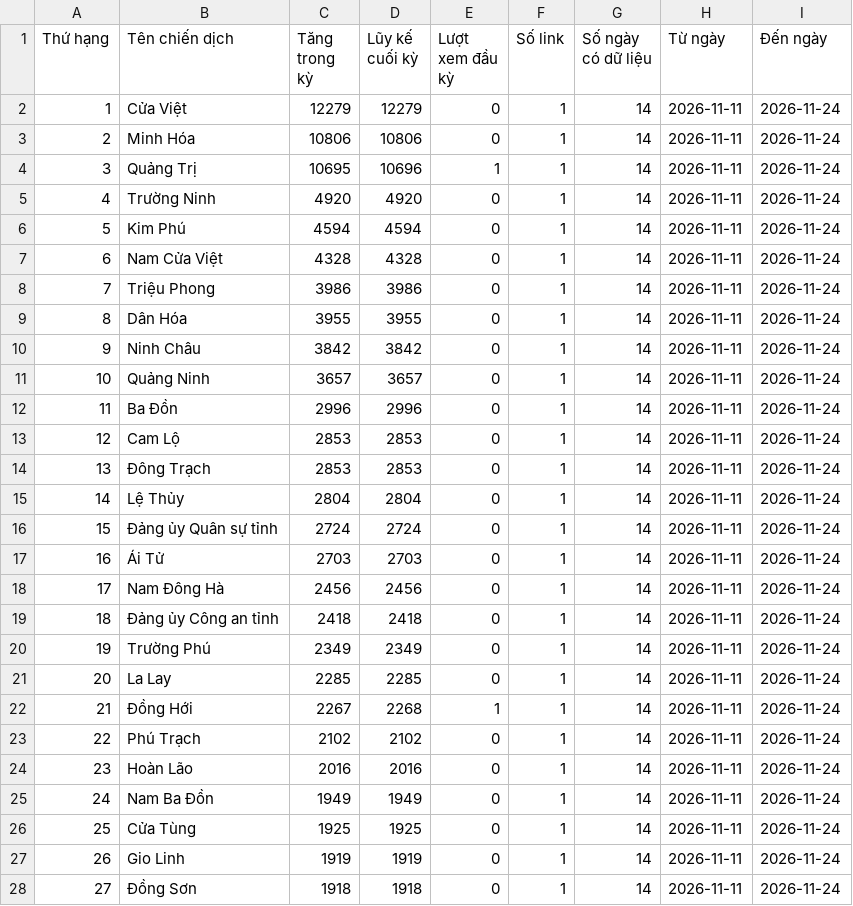
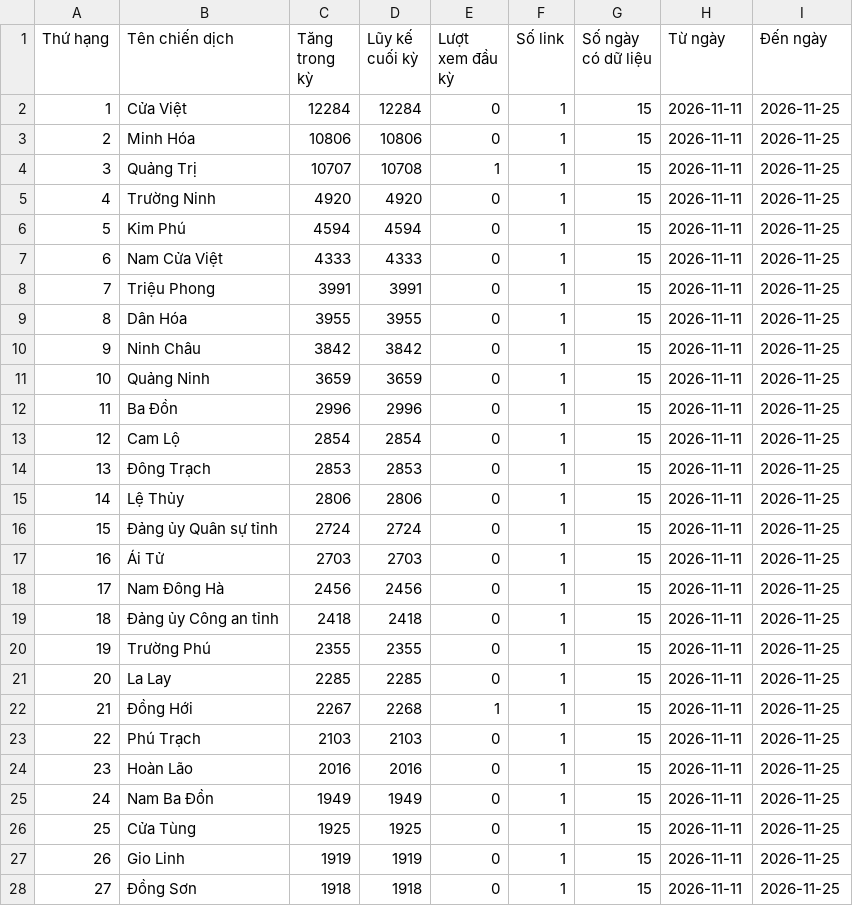
Before and after one commit to phuonglinh-ai/truyenthongquangtri, a CSV file: data.csv, drawn as a sheet; only a part is shown; the diff covers the shown part only.

Commit message:
Update data 2026-11-25 00:15

```diff
--- a/data.csv
+++ b/data.csv
@@ -1,28 +1,28 @@
 Thứ hạng,Tên chiến dịch,Tăng trong kỳ,Lũy kế cuối kỳ,Lượt xem đầu kỳ,Số link,Số ngày có dữ liệu,Từ ngày,Đến ngày
-1,Cửa Việt,12279,12279,0,1,14,2026-11-11,2026-11-24
-2,Minh Hóa,10806,10806,0,1,14,2026-11-11,2026-11-24
-3,Quảng Trị,10695,10696,1,1,14,2026-11-11,2026-11-24
-4,Trường Ninh,4920,4920,0,1,14,2026-11-11,2026-11-24
-5,Kim Phú,4594,4594,0,1,14,2026-11-11,2026-11-24
-6,Nam Cửa Việt,4328,4328,0,1,14,2026-11-11,2026-11-24
-7,Triệu Phong,3986,3986,0,1,14,2026-11-11,2026-11-24
-8,Dân Hóa,3955,3955,0,1,14,2026-11-11,2026-11-24
-9,Ninh Châu,3842,3842,0,1,14,2026-11-11,2026-11-24
-10,Quảng Ninh,3657,3657,0,1,14,2026-11-11,2026-11-24
-11,Ba Đồn,2996,2996,0,1,14,2026-11-11,2026-11-24
-12,Cam Lộ,2853,2853,0,1,14,2026-11-11,2026-11-24
-13,Đông Trạch,2853,2853,0,1,14,2026-11-11,2026-11-24
-14,Lệ Thủy,2804,2804,0,1,14,2026-11-11,2026-11-24
-15,Đảng ủy Quân sự tỉnh,2724,2724,0,1,14,2026-11-11,2026-11-24
-16,Ái Tử,2703,2703,0,1,14,2026-11-11,2026-11-24
-17,Nam Đông Hà,2456,2456,0,1,14,2026-11-11,2026-11-24
-18,Đảng ủy Công an tỉnh,2418,2418,0,1,14,2026-11-11,2026-11-24
-19,Trường Phú,2349,2349,0,1,14,2026-11-11,2026-11-24
-20,La Lay,2285,2285,0,1,14,2026-11-11,2026-11-24
-21,Đồng Hới,2267,2268,1,1,14,2026-11-11,2026-11-24
-22,Phú Trạch,2102,2102,0,1,14,2026-11-11,2026-11-24
-23,Hoàn Lão,2016,2016,0,1,14,2026-11-11,2026-11-24
-24,Nam Ba Đồn,1949,1949,0,1,14,2026-11-11,2026-11-24
-25,Cửa Tùng,1925,1925,0,1,14,2026-11-11,2026-11-24
-26,Gio Linh,1919,1919,0,1,14,2026-11-11,2026-11-24
-27,Đồng Sơn,1918,1918,0,1,14,2026-11-11,2026-11-24
+1,Cửa Việt,12284,12284,0,1,15,2026-11-11,2026-11-25
+2,Minh Hóa,10806,10806,0,1,15,2026-11-11,2026-11-25
+3,Quảng Trị,10707,10708,1,1,15,2026-11-11,2026-11-25
+4,Trường Ninh,4920,4920,0,1,15,2026-11-11,2026-11-25
+5,Kim Phú,4594,4594,0,1,15,2026-11-11,2026-11-25
+6,Nam Cửa Việt,4333,4333,0,1,15,2026-11-11,2026-11-25
+7,Triệu Phong,3991,3991,0,1,15,2026-11-11,2026-11-25
+8,Dân Hóa,3955,3955,0,1,15,2026-11-11,2026-11-25
+9,Ninh Châu,3842,3842,0,1,15,2026-11-11,2026-11-25
+10,Quảng Ninh,3659,3659,0,1,15,2026-11-11,2026-11-25
+11,Ba Đồn,2996,2996,0,1,15,2026-11-11,2026-11-25
+12,Cam Lộ,2854,2854,0,1,15,2026-11-11,2026-11-25
+13,Đông Trạch,2853,2853,0,1,15,2026-11-11,2026-11-25
+14,Lệ Thủy,2806,2806,0,1,15,2026-11-11,2026-11-25
+15,Đảng ủy Quân sự tỉnh,2724,2724,0,1,15,2026-11-11,2026-11-25
+16,Ái Tử,2703,2703,0,1,15,2026-11-11,2026-11-25
+17,Nam Đông Hà,2456,2456,0,1,15,2026-11-11,2026-11-25
+18,Đảng ủy Công an tỉnh,2418,2418,0,1,15,2026-11-11,2026-11-25
+19,Trường Phú,2355,2355,0,1,15,2026-11-11,2026-11-25
+20,La Lay,2285,2285,0,1,15,2026-11-11,2026-11-25
+21,Đồng Hới,2267,2268,1,1,15,2026-11-11,2026-11-25
+22,Phú Trạch,2103,2103,0,1,15,2026-11-11,2026-11-25
+23,Hoàn Lão,2016,2016,0,1,15,2026-11-11,2026-11-25
+24,Nam Ba Đồn,1949,1949,0,1,15,2026-11-11,2026-11-25
+25,Cửa Tùng,1925,1925,0,1,15,2026-11-11,2026-11-25
+26,Gio Linh,1919,1919,0,1,15,2026-11-11,2026-11-25
+27,Đồng Sơn,1918,1918,0,1,15,2026-11-11,2026-11-25
```
Also changed, not shown: 122 edited cells elsewhere in this file.
